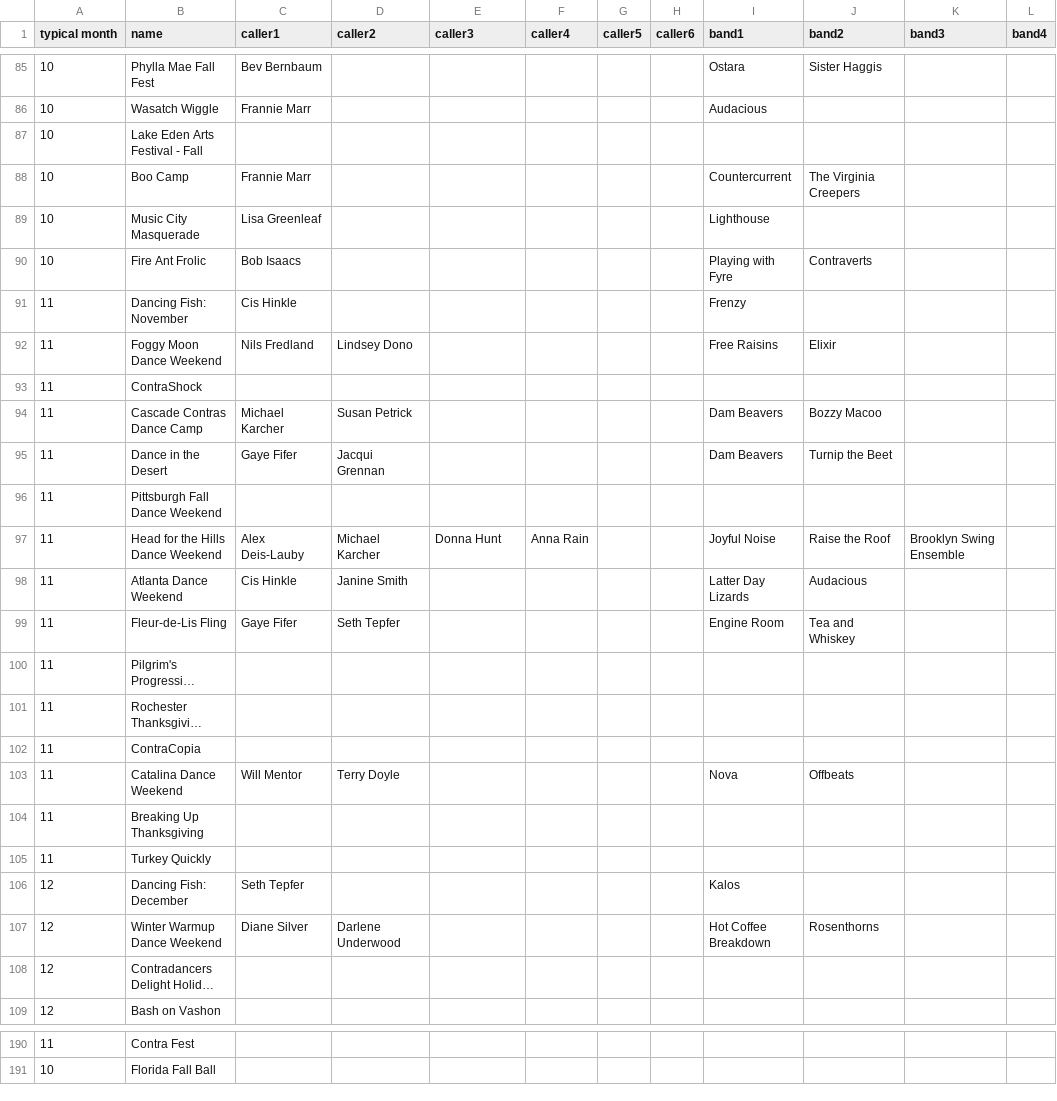
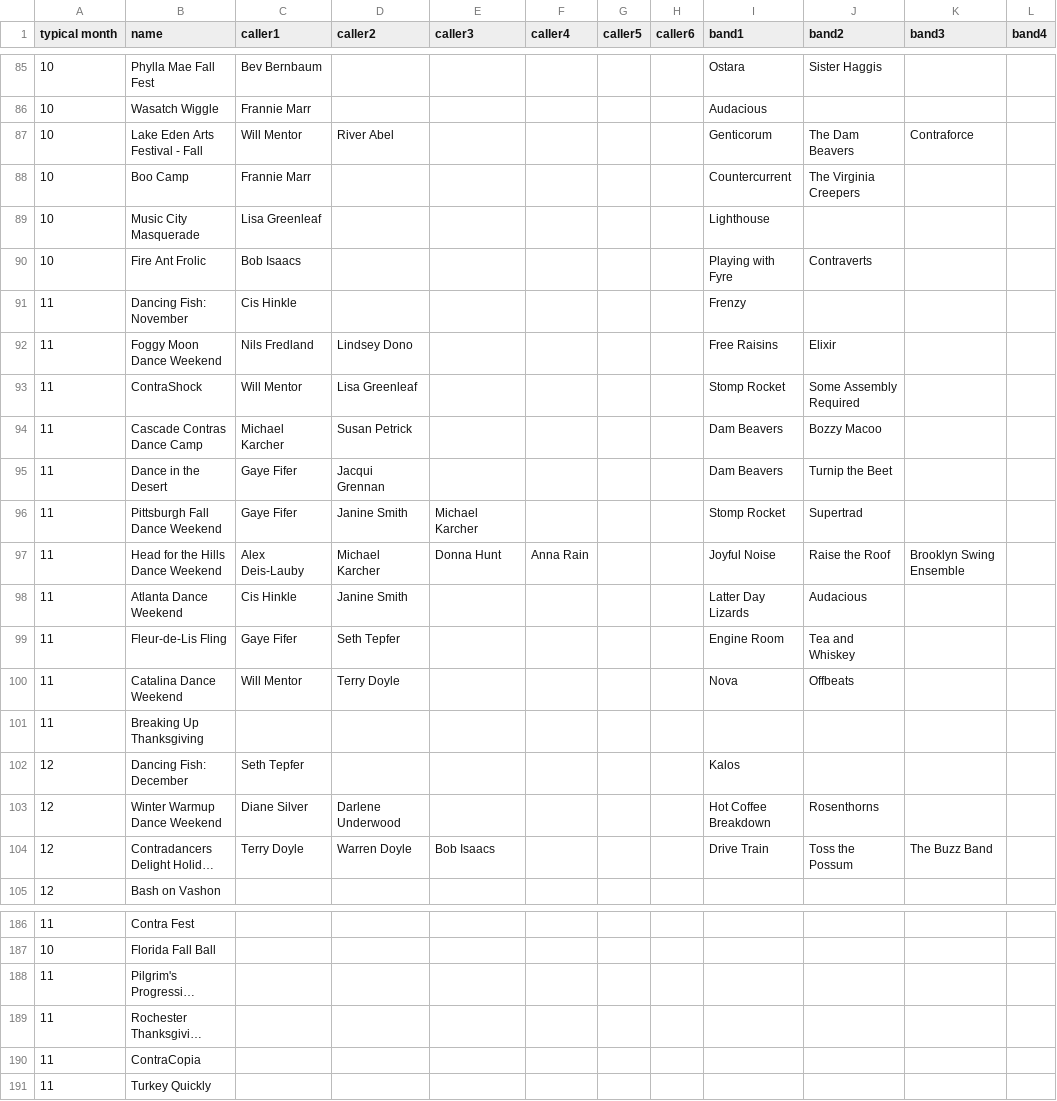
Before and after one commit to jeffkaufman/trycontra, a TSV file: events-raw-2023.tsv, drawn as a sheet; only a part is shown, gaps mark what is left out; long unchanged cells end in …; addresses are those after the commit; the diff names each change by its address in the sheet, - before the commit and + after, or states it on an @@ line.

Commit message:
sync with spreadsheet

```diff
--- a/events-raw-2023.tsv
+++ b/events-raw-2023.tsv
-C87 (caller1): (empty)
+C87 (caller1): Will Mentor
-D87 (caller2): (empty)
+D87 (caller2): River Abel
-I87 (band1): (empty)
+I87 (band1): Genticorum
-J87 (band2): (empty)
+J87 (band2): The Dam Beavers
-K87 (band3): (empty)
+K87 (band3): Contraforce
-C93 (caller1): (empty)
+C93 (caller1): Will Mentor
-D93 (caller2): (empty)
+D93 (caller2): Lisa Greenleaf
-I93 (band1): (empty)
+I93 (band1): Stomp Rocket
-J93 (band2): (empty)
+J93 (band2): Some Assembly Required
-C96 (caller1): (empty)
+C96 (caller1): Gaye Fifer
-D96 (caller2): (empty)
+D96 (caller2): Janine Smith
-E96 (caller3): (empty)
+E96 (caller3): Michael Karcher
-I96 (band1): (empty)
+I96 (band1): Stomp Rocket
-J96 (band2): (empty)
+J96 (band2): Supertrad
-C104 (caller1): (empty)
+C104 (caller1): Terry Doyle
-D104 (caller2): (empty)
+D104 (caller2): Warren Doyle
-E104 (caller3): (empty)
+E104 (caller3): Bob Isaacs
-I104 (band1): (empty)
+I104 (band1): Drive Train
-J104 (band2): (empty)
+J104 (band2): Toss the Possum
-K104 (band3): (empty)
+K104 (band3): The Buzz Band
@@ row 100 moved to row 188: 11 @@
@@ row 101 moved to row 189: 11 @@
@@ row 102 moved to row 190: 11 @@
@@ row 105 moved to row 191: 11 @@
```
Also changed, not shown: events-raw-2024.tsv, 1 other file.
